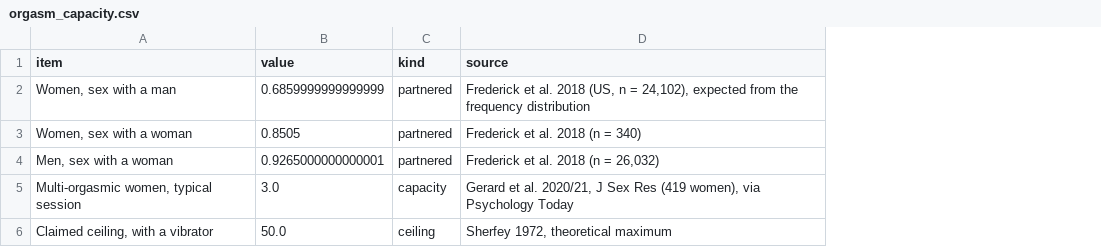
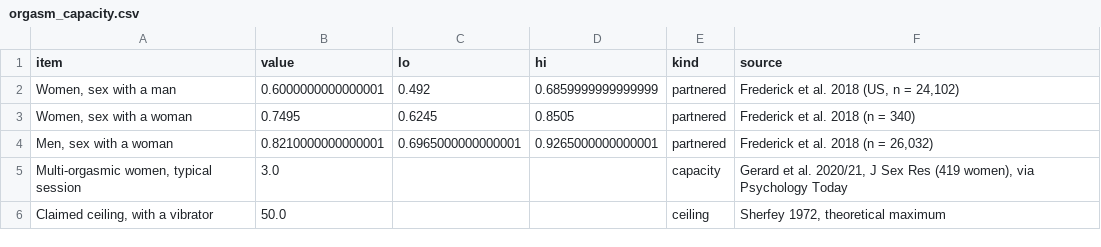
Before and after one commit to pbmethods/pbmethods.github.io, a CSV file: sex-dynamics/orgasm_capacity.csv, drawn as a sheet; addresses are those after the commit; the diff names each change by its address in the sheet, - before the commit and + after, or states it on an @@ line.

Commit message:
Update sex-dynamics

```diff
--- a/sex-dynamics/orgasm_capacity.csv
+++ b/sex-dynamics/orgasm_capacity.csv
+column C (lo), rows 2-4: 0.492 | 0.6245 | 0.6965000000000001
+column D (hi), rows 2-4: 0.6859999999999999 | 0.8505 | 0.9265000000000001
-B2 (value): 0.6859999999999999
+B2 (value): 0.6000000000000001
-F2 (source): …n = 24,102), expected from the frequency distribution
+F2 (source): …n = 24,102)
-B3 (value): 0.8505
+B3 (value): 0.7495
-B4 (value): 0.9265000000000001
+B4 (value): 0.8210000000000001
```
Also changed, not shown: 3 other files.
